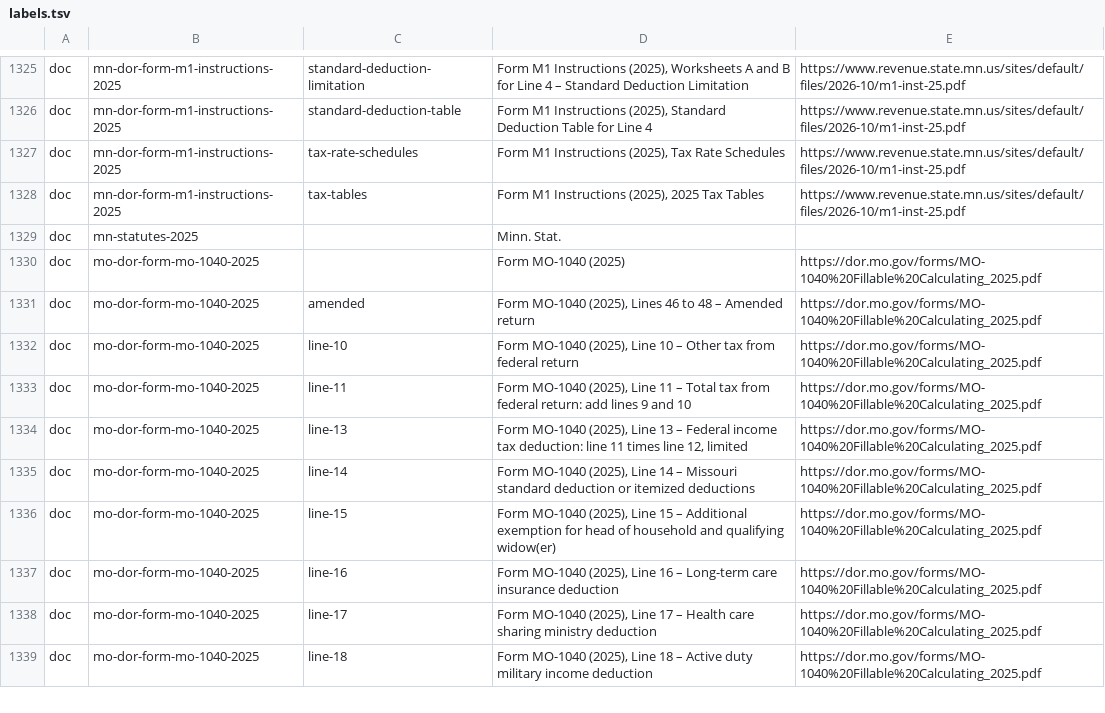
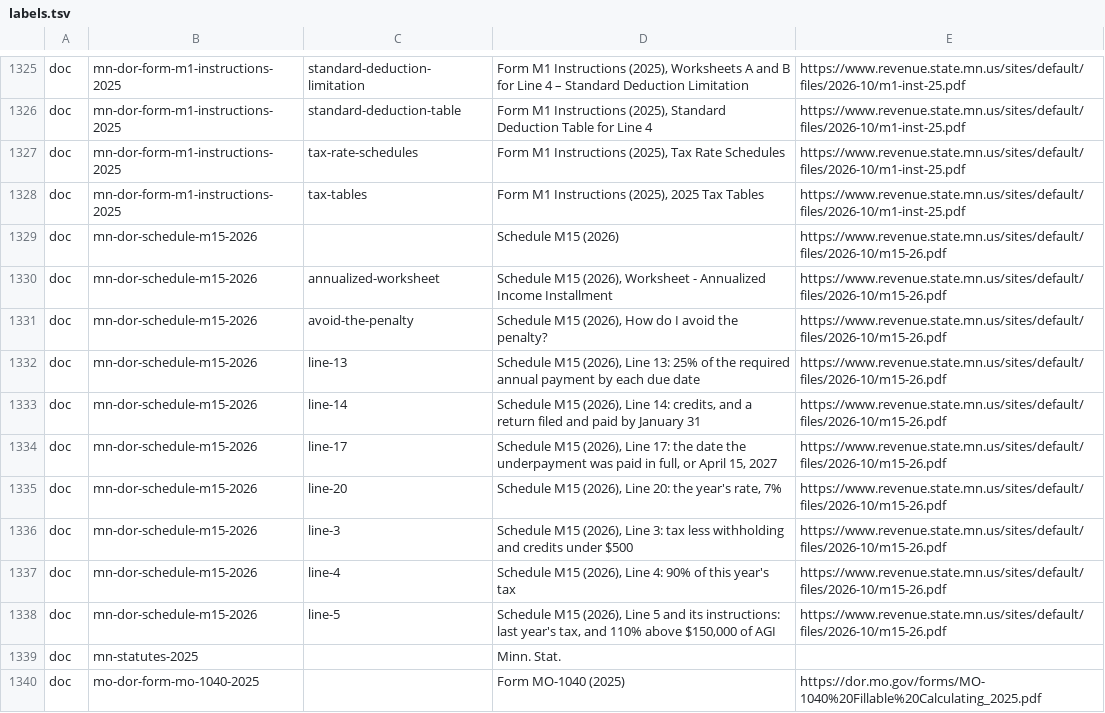
Before and after one commit to nexteggapp/taxcalcs, a TSV file: returns/rules/cites/labels.tsv, drawn as a sheet; only a part is shown, gaps mark what is left out; the shorter side is filled out with more unchanged rows; the diff names each change by its address in the sheet, - before the commit and + after, or states it on an @@ line.

```diff
--- a/returns/rules/cites/labels.tsv
+++ b/returns/rules/cites/labels.tsv
+row 1329: doc | mn-dor-schedule-m15-2026 |  | Schedule M15 (2026) | https://www.revenue.state.mn.us/sites/default/files/2026-10/m15-26.pdf
+row 1330: doc | mn-dor-schedule-m15-2026 | annualized-worksheet | Schedule M15 (2026), Worksheet - Annualized Income Installment | https://www.revenue.state.mn.us/sites/default/files/2026-10/m15-26.pdf
+row 1331: doc | mn-dor-schedule-m15-2026 | avoid-the-penalty | Schedule M15 (2026), How do I avoid the penalty? | https://www.revenue.state.mn.us/sites/default/files/2026-10/m15-26.pdf
+row 1332: doc | mn-dor-schedule-m15-2026 | line-13 | Schedule M15 (2026), Line 13: 25% of the required annual payment by each due date | https://www.revenue.state.mn.us/sites/default/files/2026-10/m15-26.pdf
+row 1333: doc | mn-dor-schedule-m15-2026 | line-14 | Schedule M15 (2026), Line 14: credits, and a return filed and paid by January 31 | https://www.revenue.state.mn.us/sites/default/files/2026-10/m15-26.pdf
+row 1334: doc | mn-dor-schedule-m15-2026 | line-17 | Schedule M15 (2026), Line 17: the date the underpayment was paid in full, or April 15, 2027 | https://www.revenue.state.mn.us/sites/default/files/2026-10/m15-26.pdf
+row 1335: doc | mn-dor-schedule-m15-2026 | line-20 | Schedule M15 (2026), Line 20: the year's rate, 7% | https://www.revenue.state.mn.us/sites/default/files/2026-10/m15-26.pdf
+row 1336: doc | mn-dor-schedule-m15-2026 | line-3 | Schedule M15 (2026), Line 3: tax less withholding and credits under $500 | https://www.revenue.state.mn.us/sites/default/files/2026-10/m15-26.pdf
+row 1337: doc | mn-dor-schedule-m15-2026 | line-4 | Schedule M15 (2026), Line 4: 90% of this year's tax | https://www.revenue.state.mn.us/sites/default/files/2026-10/m15-26.pdf
+row 1338: doc | mn-dor-schedule-m15-2026 | line-5 | Schedule M15 (2026), Line 5 and its instructions: last year's tax, and 110% above $150,000 of AGI | https://www.revenue.state.mn.us/sites/default/files/2026-10/m15-26.pdf
```
Also changed, not shown: 14 other files.
